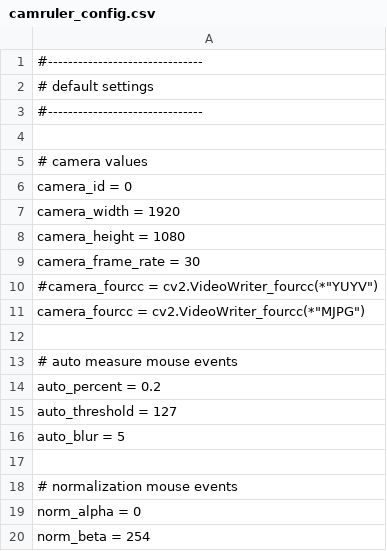
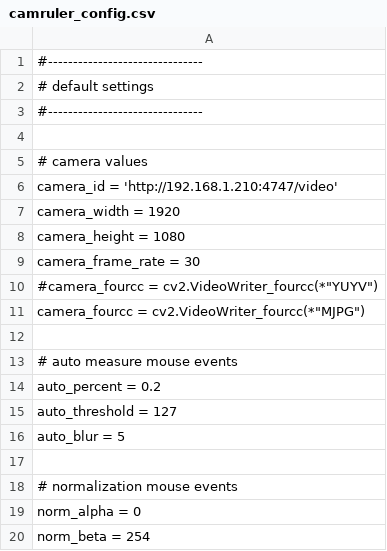
Before and after one commit to Kanvad/project_digital_images, a CSV file: camruler_config.csv, drawn as a sheet.

```diff
--- a/camruler_config.csv
+++ b/camruler_config.csv
@@ -5,3 +5,3 @@
 # camera values
-camera_id = 0
+camera_id = 'http://192.168.1.210:4747/video'
 camera_width = 1920
```
Also changed, not shown: 2 other files.
